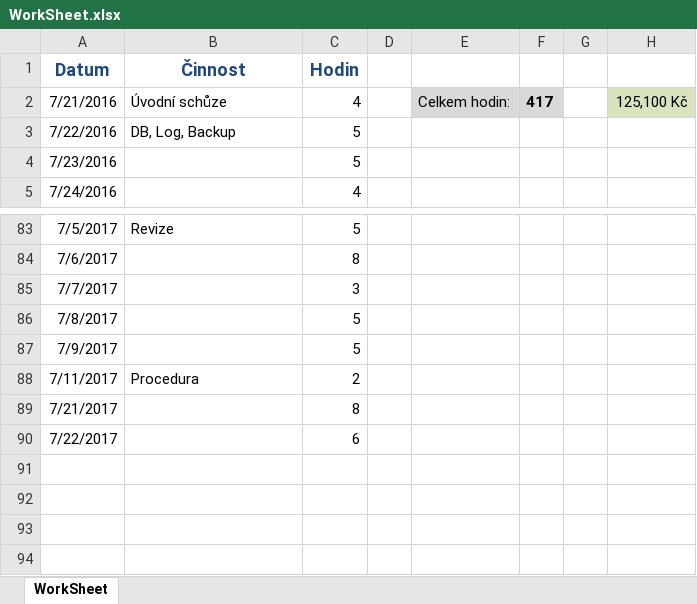
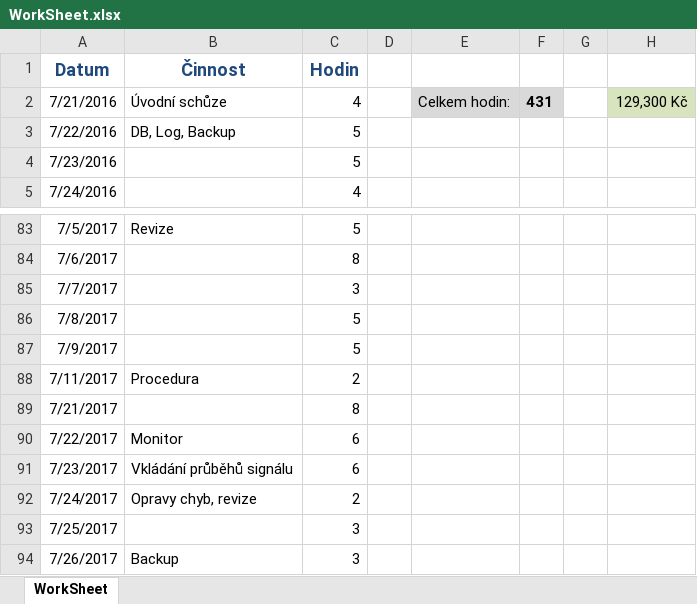
Before and after one commit to martinkvoch/stimmsmart, an Excel workbook: MDM/WorkSheet.xlsx, sheet WorkSheet, drawn as a sheet; only a part is shown, gaps mark what is left out; values as stored, in another font and other column widths than the file's, no borders; the diff names each change by its address in the sheet, - before the commit and + after, or states it on an @@ line.

```diff
--- a/MDM/WorkSheet.xlsx (sheet WorkSheet)
+++ b/MDM/WorkSheet.xlsx (sheet WorkSheet)
-F2: 417
+F2: 431
-H2: 125,100 Kč
+H2: 129,300 Kč
-B90 (Činnost): (empty)
+B90 (Činnost): Monitor
+row 91: 7/23/2017 | Vkládání průběhů signálu | 6
+row 92: 7/24/2017 | Opravy chyb, revize | 2
+row 93: 7/25/2017 |  | 3
+row 94: 7/26/2017 | Backup | 3
```
Also changed, not shown: 19 other files.
